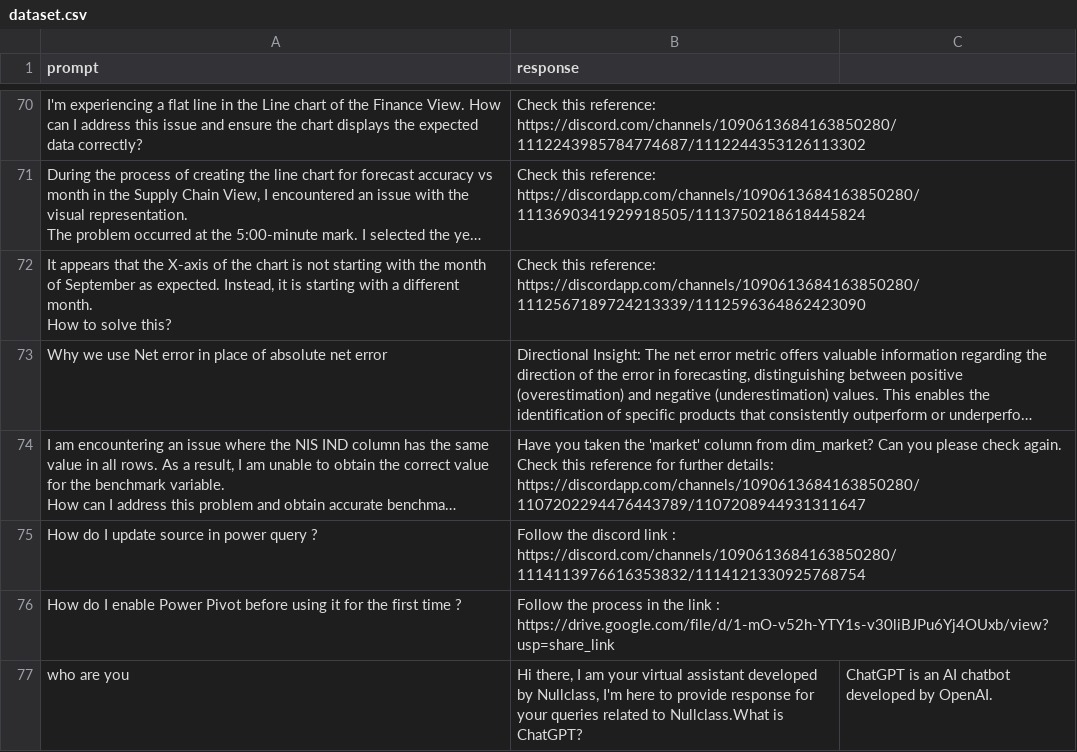
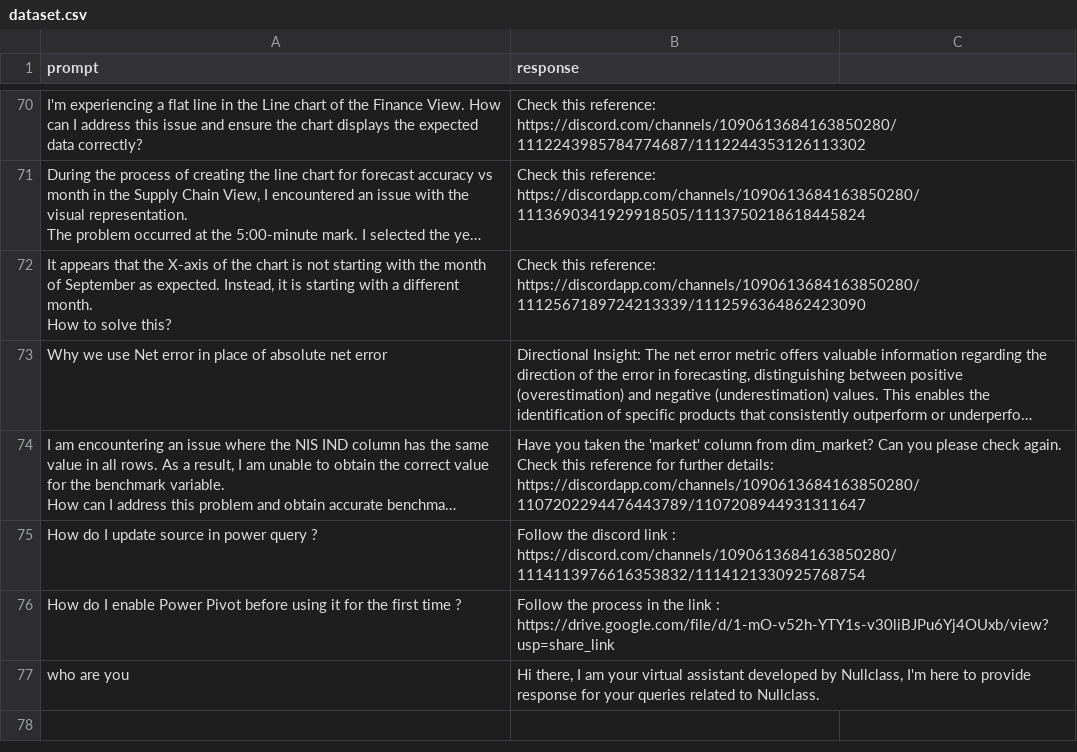
Before and after one commit to tarzsardana-ship-it/Internship-Tasks, a CSV file: Task1/dataset.csv, drawn as a sheet; only a part is shown, gaps mark what is left out; long unchanged cells end in ….

Commit message:
Added task 1

```diff
--- a/Task1/dataset.csv
+++ b/Task1/dataset.csv
@@ -253,2 +253,3 @@ How do I enable Power Pivot before using it for the first time ?,"Follow the pro
 https://drive.google.com/file/d/1-mO-v52h-YTY1s-v30liBJPu6Yj4OUxb/view?usp=share_link"
-who are you," Hi there, I am your virtual assistant developed by Nullclass, I'm here to provide response for your queries related to Nullclass."What is ChatGPT?,ChatGPT is an AI chatbot developed by OpenAI.
+who are you," Hi there, I am your virtual assistant developed by Nullclass, I'm here to provide response for your queries related to Nullclass.
+
```
